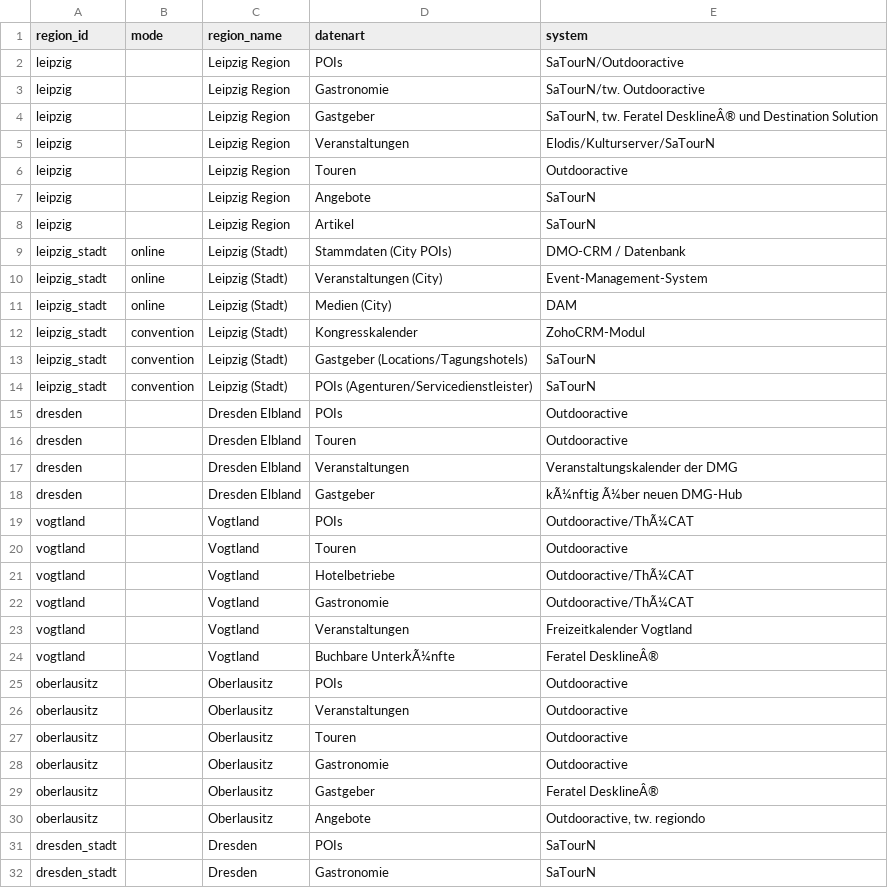
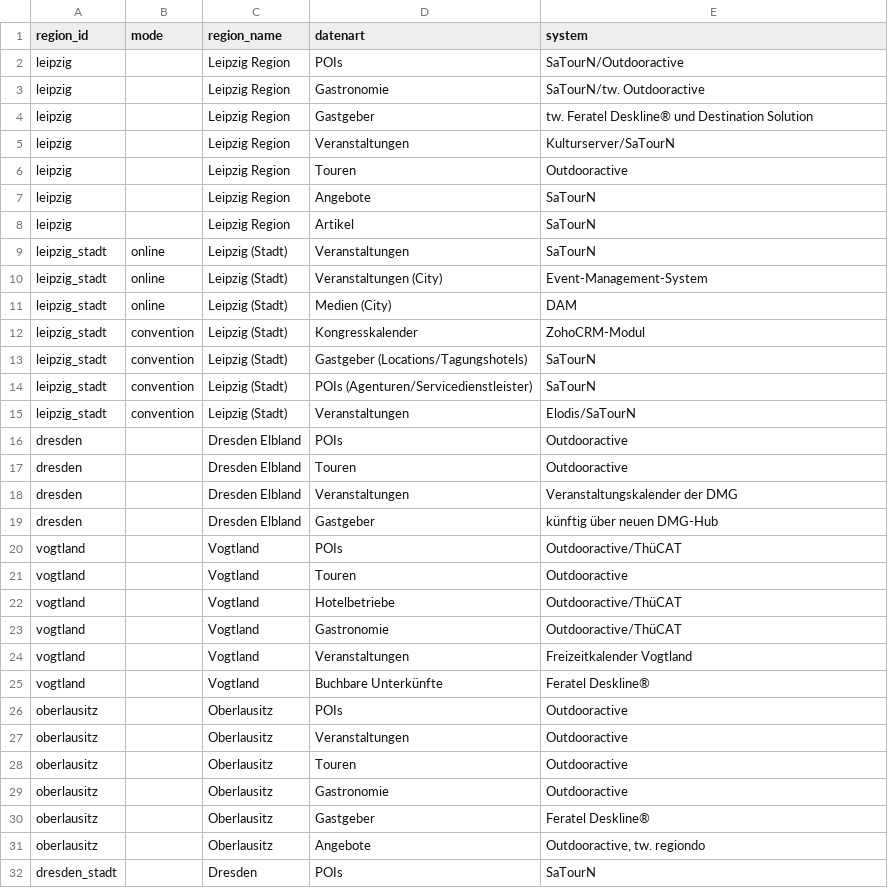
Before and after one commit to Isabell-Haber-TMGS/Datenlandkarte, a CSV file: datenpopup.csv, drawn as a sheet; only a part is shown; the shorter side is filled out with more unchanged rows; the diff covers the shown part only.

Commit message:
Update datenpopup.csv

```diff
--- a/datenpopup.csv
+++ b/datenpopup.csv
@@ -3,4 +3,4 @@ leipzig,,Leipzig Region,POIs,SaTourN/Outdooractive
 leipzig,,Leipzig Region,Gastronomie,SaTourN/tw. Outdooractive
-leipzig,,Leipzig Region,Gastgeber,"SaTourN, tw. Feratel DesklineÂ® und Destination Solution"
-leipzig,,Leipzig Region,Veranstaltungen,Elodis/Kulturserver/SaTourN
+leipzig,,Leipzig Region,Gastgeber,"tw. Feratel Deskline® und Destination Solution"
+leipzig,,Leipzig Region,Veranstaltungen,Kulturserver/SaTourN
 leipzig,,Leipzig Region,Touren,Outdooractive
@@ -8,3 +8,3 @@ leipzig,,Leipzig Region,Angebote,SaTourN
 leipzig,,Leipzig Region,Artikel,SaTourN
-leipzig_stadt,online,Leipzig (Stadt),Stammdaten (City POIs),DMO-CRM / Datenbank
+leipzig_stadt,online,Leipzig (Stadt),Veranstaltungen,SaTourN
 leipzig_stadt,online,Leipzig (Stadt),Veranstaltungen (City),Event-Management-System
@@ -14,2 +14,3 @@ leipzig_stadt,convention,Leipzig (Stadt),Gastgeber (Locations/Tagungshotels),SaT
 leipzig_stadt,convention,Leipzig (Stadt),POIs (Agenturen/Servicedienstleister),SaTourN
+leipzig_stadt,convention,Leipzig (Stadt),Veranstaltungen,Elodis/SaTourN
 dresden,,Dresden Elbland,POIs,Outdooractive
@@ -17,9 +18,9 @@ dresden,,Dresden Elbland,Touren,Outdooractive
 dresden,,Dresden Elbland,Veranstaltungen,Veranstaltungskalender der DMG
-dresden,,Dresden Elbland,Gastgeber,kÃ¼nftig Ã¼ber neuen DMG-Hub
-vogtland,,Vogtland,POIs,Outdooractive/ThÃ¼CAT
+dresden,,Dresden Elbland,Gastgeber,künftig über neuen DMG-Hub
+vogtland,,Vogtland,POIs,Outdooractive/ThüCAT
 vogtland,,Vogtland,Touren,Outdooractive
-vogtland,,Vogtland,Hotelbetriebe,Outdooractive/ThÃ¼CAT
-vogtland,,Vogtland,Gastronomie,Outdooractive/ThÃ¼CAT
+vogtland,,Vogtland,Hotelbetriebe,Outdooractive/ThüCAT
+vogtland,,Vogtland,Gastronomie,Outdooractive/ThüCAT
 vogtland,,Vogtland,Veranstaltungen,Freizeitkalender Vogtland
-vogtland,,Vogtland,Buchbare UnterkÃ¼nfte,Feratel DesklineÂ®
+vogtland,,Vogtland,Buchbare Unterkünfte,Feratel Deskline®
 oberlausitz,,Oberlausitz,POIs,Outdooractive
@@ -28,3 +29,3 @@ oberlausitz,,Oberlausitz,Touren,Outdooractive
 oberlausitz,,Oberlausitz,Gastronomie,Outdooractive
-oberlausitz,,Oberlausitz,Gastgeber,Feratel DesklineÂ®
+oberlausitz,,Oberlausitz,Gastgeber,Feratel Deskline®
 oberlausitz,,Oberlausitz,Angebote,"Outdooractive, tw. regiondo"
```
Also changed, not shown: 8 edited cells elsewhere in this file.
